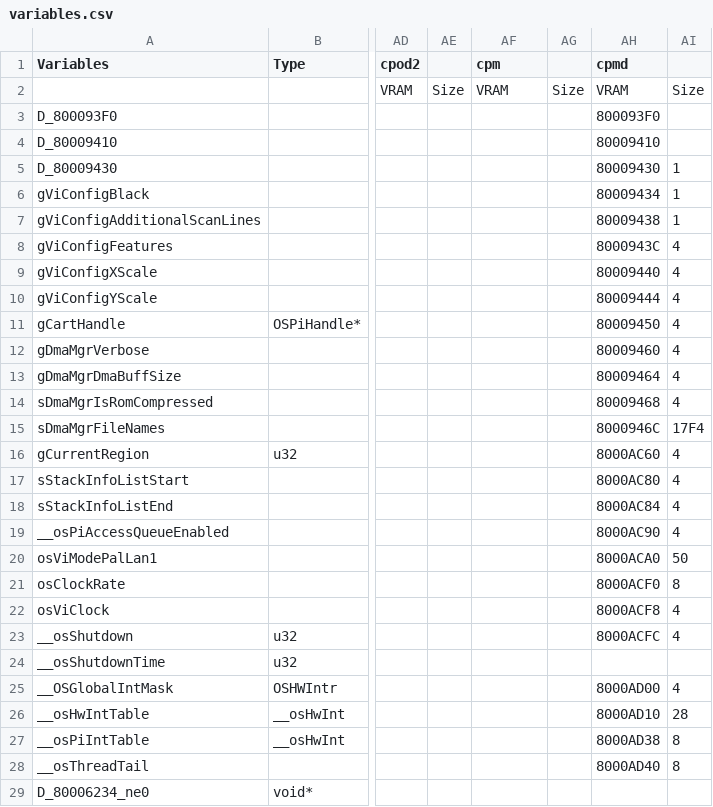
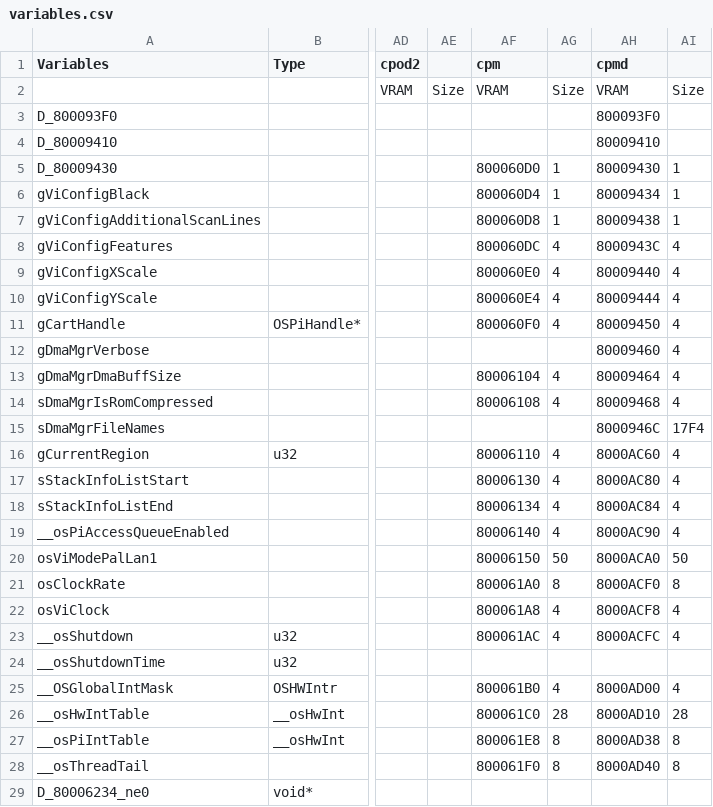
Before and after one commit to Decompollaborate/zelda64_compare, a CSV file: oot/tables/variables.csv, drawn as a sheet; only a part is shown, gaps mark what is left out; the diff covers the shown part only; the diff names each change by its address in the sheet, - before the commit and + after, or states it on an @@ line.

Commit message:
CPM boot variables

```diff
--- a/oot/tables/variables.csv
+++ b/oot/tables/variables.csv
-AF5 (cpm): (empty)
+AF5 (cpm): 800060D0
-AG5:AG7: (empty)
+AG5:AG7: 1
-AF6 (cpm): (empty)
+AF6 (cpm): 800060D4
-AF7 (cpm): (empty)
+AF7 (cpm): 800060D8
-AF8 (cpm): (empty)
+AF8 (cpm): 800060DC
-AG8:AG11: (empty)
+AG8:AG11: 4
-AF9 (cpm): (empty)
+AF9 (cpm): 800060E0
-AF10 (cpm): (empty)
+AF10 (cpm): 800060E4
-AF11 (cpm): (empty)
+AF11 (cpm): 800060F0
-AF13 (cpm): (empty)
+AF13 (cpm): 80006104
-AG13:AG14: (empty)
+AG13:AG14: 4
-AF14 (cpm): (empty)
+AF14 (cpm): 80006108
-AF16 (cpm): (empty)
+AF16 (cpm): 80006110
-AG16:AG19: (empty)
+AG16:AG19: 4
-AF17 (cpm): (empty)
+AF17 (cpm): 80006130
-AF18 (cpm): (empty)
+AF18 (cpm): 80006134
-AF19 (cpm): (empty)
+AF19 (cpm): 80006140
-AF20 (cpm): (empty)
+AF20 (cpm): 80006150
-AG20: (empty)
+AG20: 50
-AF21 (cpm): (empty)
+AF21 (cpm): 800061A0
-AG21: (empty)
+AG21: 8
-AF22 (cpm): (empty)
+AF22 (cpm): 800061A8
-AG22:AG23: (empty)
+AG22:AG23: 4
-AF23 (cpm): (empty)
+AF23 (cpm): 800061AC
-AF25 (cpm): (empty)
+AF25 (cpm): 800061B0
-AG25: (empty)
+AG25: 4
-AF26 (cpm): (empty)
+AF26 (cpm): 800061C0
-AG26: (empty)
+AG26: 28
-AF27 (cpm): (empty)
+AF27 (cpm): 800061E8
-AG27:AG28: (empty)
+AG27:AG28: 8
-AF28 (cpm): (empty)
+AF28 (cpm): 800061F0
```
Also changed, not shown: 127 edited cells elsewhere in this file, 1 other file.
